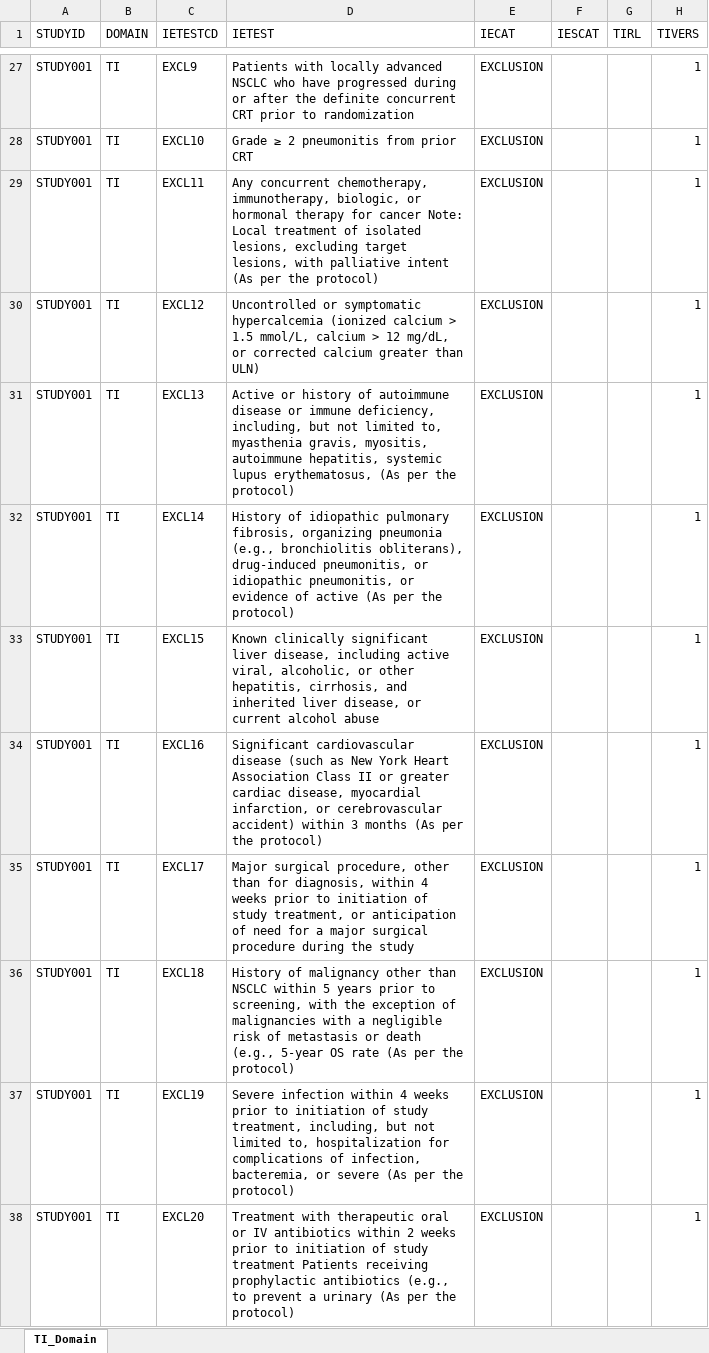
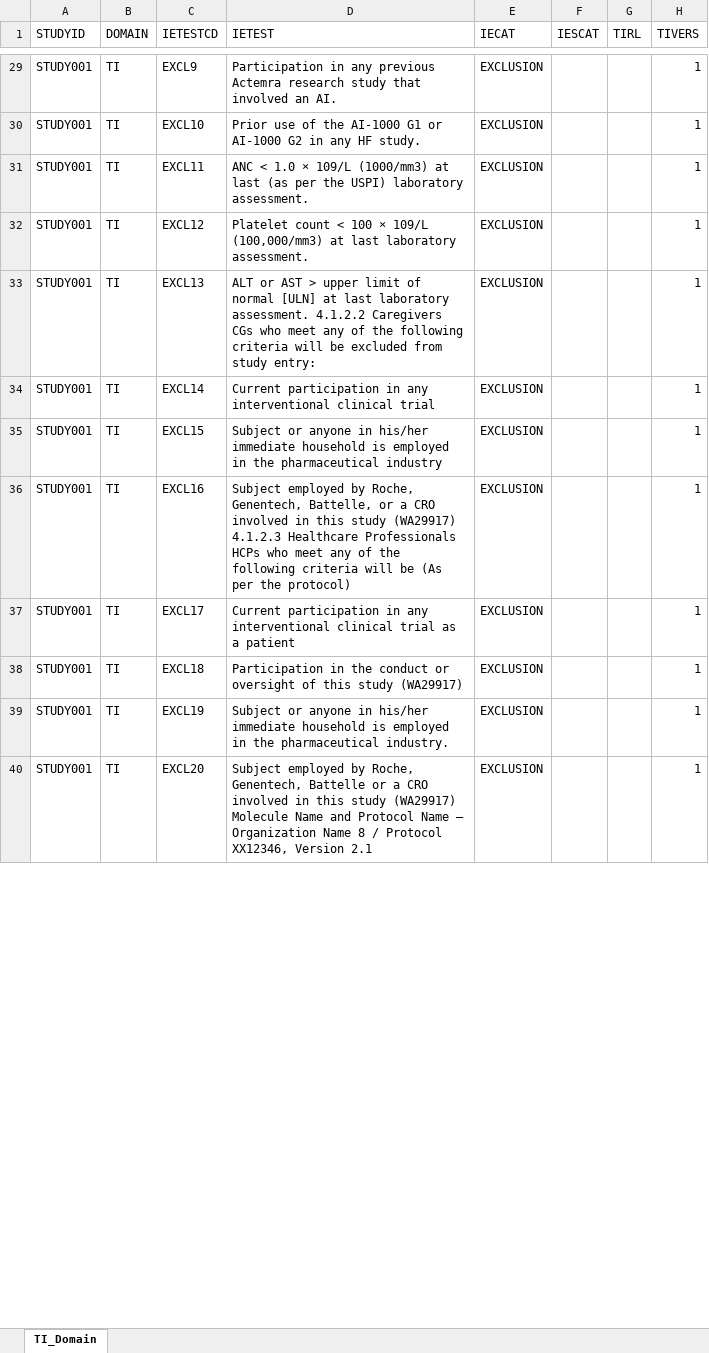
Before and after one commit to autotdd/TD-domains-automation-project, an Excel workbook: STUDY001_TI.xlsx, sheet TI_Domain, drawn as a sheet; only a part is shown, gaps mark what is left out; values as stored, in another font and other column widths than the file's, no borders; addresses are those after the commit; the diff covers the shown part only; the diff names each change by its address in the sheet, - before the commit and + after, or states it on an @@ line.

```diff
--- a/STUDY001_TI.xlsx (sheet TI_Domain)
+++ b/STUDY001_TI.xlsx (sheet TI_Domain)
-D29 (IETEST): Patients with locally advanced NSCLC who have progressed during or after the definite concurrent CRT prior to randomization
+D29 (IETEST): Participation in any previous Actemra research study that involved an AI.
-D30 (IETEST): Grade ≥ 2 pneumonitis from prior CRT
+D30 (IETEST): Prior use of the AI-1000 G1 or AI-1000 G2 in any HF study.
-D31 (IETEST): Any concurrent chemotherapy, immunotherapy, biologic, or hormonal therapy for cancer Note: Local treatment of isolated lesions, excluding target lesions, with palliative intent (As per the protocol)
+D31 (IETEST): ANC < 1.0 × 109/L (1000/mm3) at last (as per the USPI) laboratory assessment.
-D32 (IETEST): Uncontrolled or symptomatic hypercalcemia (ionized calcium > 1.5 mmol/L, calcium > 12 mg/dL, or corrected calcium greater than ULN)
+D32 (IETEST): Platelet count < 100 × 109/L (100,000/mm3) at last laboratory assessment.
-D33 (IETEST): Active or history of autoimmune disease or immune deficiency, including, but not limited to, myasthenia gravis, myositis, autoimmune hepatitis, systemic lupus erythematosus, (As per the protocol)
+D33 (IETEST): ALT or AST > upper limit of normal [ULN] at last laboratory assessment. 4.1.2.2 Caregivers CGs who meet any of the following criteria will be excluded from study entry:
-D34 (IETEST): History of idiopathic pulmonary fibrosis, organizing pneumonia (e.g., bronchiolitis obliterans), drug-induced pneumonitis, or idiopathic pneumonitis, or evidence of active (As per the protocol)
+D34 (IETEST): Current participation in any interventional clinical trial
-D35 (IETEST): Known clinically significant liver disease, including active viral, alcoholic, or other hepatitis, cirrhosis, and inherited liver disease, or current alcohol abuse
+D35 (IETEST): Subject or anyone in his/her immediate household is employed in the pharmaceutical industry
-D36 (IETEST): Significant cardiovascular disease (such as New York Heart Association Class II or greater cardiac disease, myocardial infarction, or cerebrovascular accident) within 3 months (As per…
+D36 (IETEST): Subject employed by Roche, Genentech, Battelle, or a CRO involved in this study (WA29917) 4.1.2.3 Healthcare Professionals HCPs who meet any of the following criteria will be (As per…
-D37 (IETEST): Major surgical procedure, other than for diagnosis, within 4 weeks prior to initiation of study treatment, or anticipation of need for a major surgical procedure during the study
+D37 (IETEST): Current participation in any interventional clinical trial as a patient
-D38 (IETEST): History of malignancy other than NSCLC within 5 years prior to screening, with the exception of malignancies with a negligible risk of metastasis or death (e.g., 5-year OS rate (As per the protocol)
+D38 (IETEST): Participation in the conduct or oversight of this study (WA29917)
-D39 (IETEST): Severe infection within 4 weeks prior to initiation of study treatment, including, but not limited to, hospitalization for complications of infection, bacteremia, or severe (As per the protocol)
+D39 (IETEST): Subject or anyone in his/her immediate household is employed in the pharmaceutical industry.
-D40 (IETEST): Treatment with therapeutic oral or IV antibiotics within 2 weeks prior to initiation of study treatment Patients receiving prophylactic antibiotics (e.g., to prevent a urinary (As per the protocol)
+D40 (IETEST): Subject employed by Roche, Genentech, Battelle or a CRO involved in this study (WA29917) Molecule Name and Protocol Name – Organization Name 8 / Protocol XX12346, Version 2.1
```
Also changed, not shown: 2 added rows, 8 removed rows and 29 edited cells elsewhere in this sheet, 4 other files.
